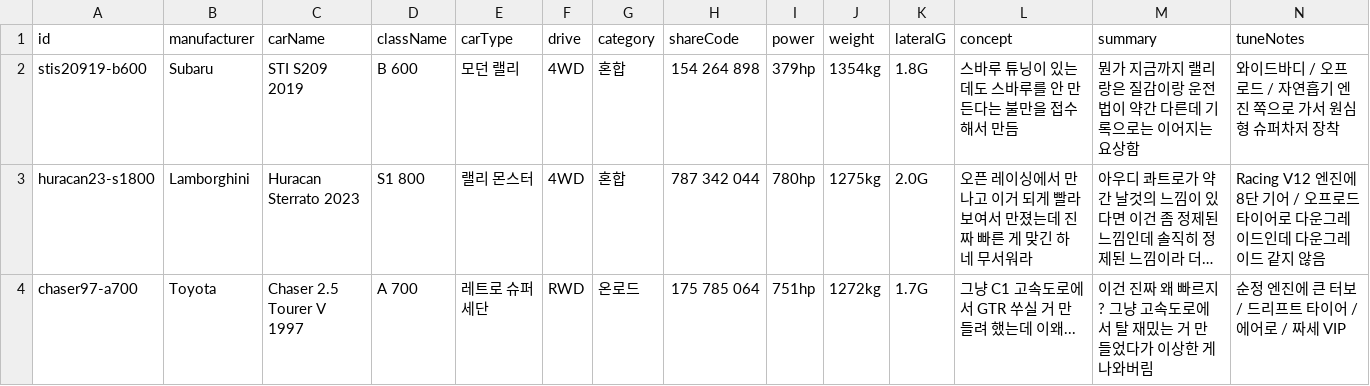
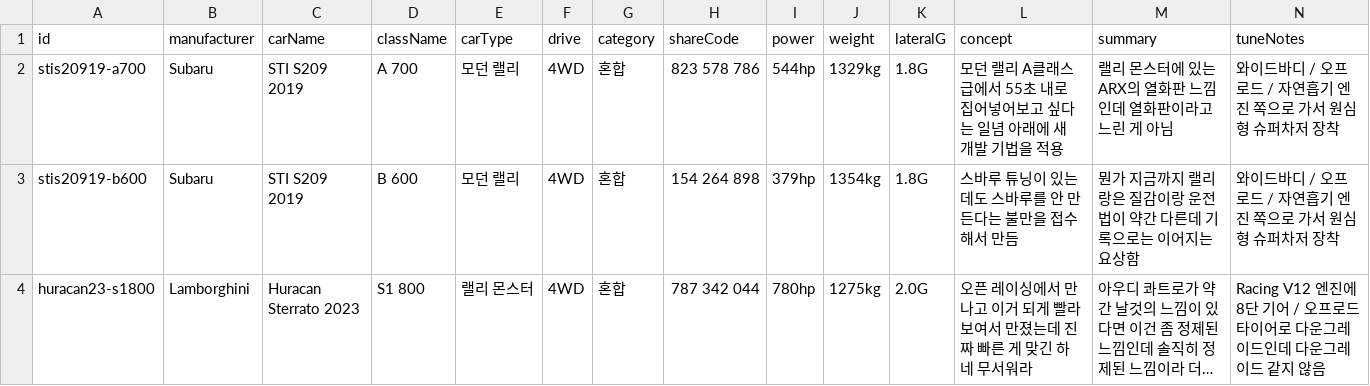
Before and after one commit to Lepe1210/forza6-tuning-archive-lepe, a CSV file: data/cars.csv, drawn as a sheet; only a part is shown; the shorter side is filled out with more unchanged rows; long unchanged cells end in …; rows hold the shown columns only; the diff names each change by its address in the sheet, - before the commit and + after, or states it on an @@ line.

```diff
--- a/data/cars.csv
+++ b/data/cars.csv
+row 2: stis20919-a700 | Subaru | STI S209 2019 | A 700 | 모던 랠리 | 4WD | 혼합 | 823 578 786 | 544hp | 1329kg | 1.8G | 모던 랠리 A클래스급에서 55초 내로 집어넣어보고 싶다는 일념 아래에 새 개발 기법을 적용 | 랠리 몬스터에 있는 ARX의 열화판 느낌인데 열화판이라고 느린 게 아님 | 와이드바디 / 오프로드 / 자연흡기 엔진 쪽으로 가서 원심형 슈퍼차저 장착
```
Also changed, not shown: 2 other files.
